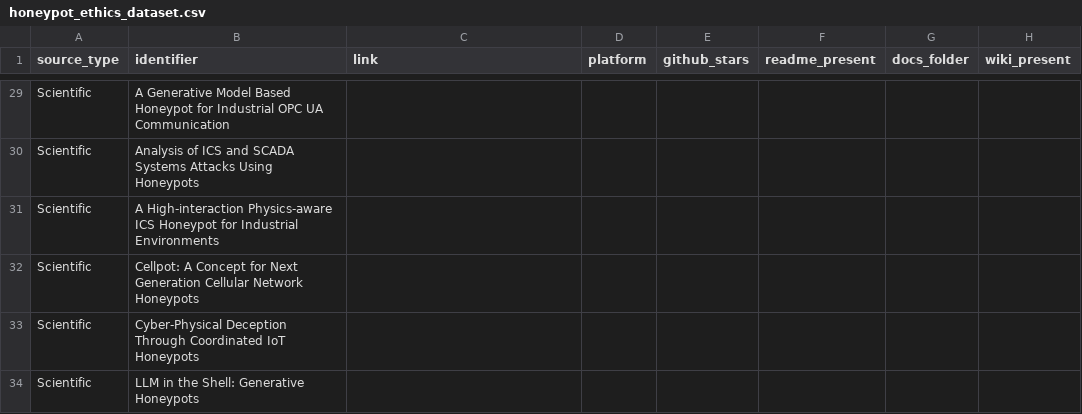
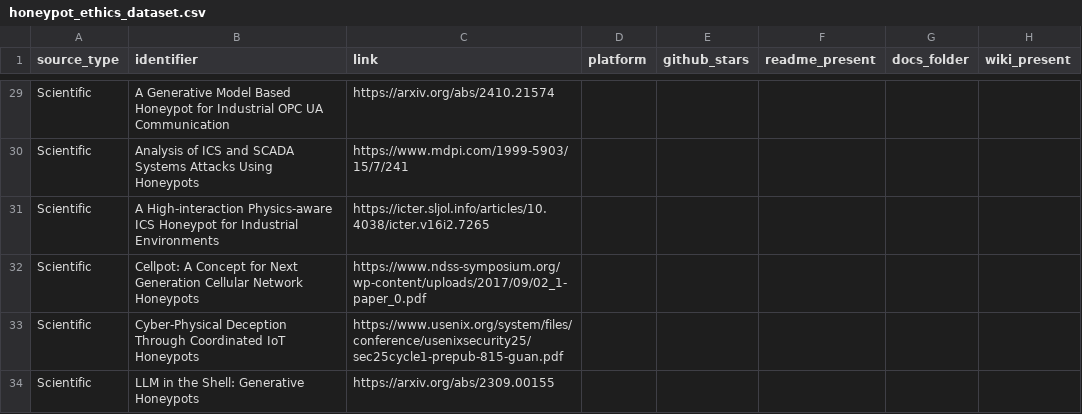
Before and after one commit to mwahabk/Honeypot-Ethics-Review, a CSV file: honeypot_ethics_dataset.csv, drawn as a sheet; only a part is shown, gaps mark what is left out; the diff covers the shown part only; the diff names each change by its address in the sheet, - before the commit and + after, or states it on an @@ line.

Commit message:
scientific papers links updated

```diff
--- a/honeypot_ethics_dataset.csv
+++ b/honeypot_ethics_dataset.csv
-C29 (link): (empty)
+C29 (link): https://arxiv.org/abs/2410.21574
-C30 (link): (empty)
+C30 (link): https://www.mdpi.com/1999-5903/15/7/241
-C31 (link): (empty)
+C31 (link): https://icter.sljol.info/articles/10.4038/icter.v16i2.7265
-C32 (link): (empty)
+C32 (link): https://www.ndss-symposium.org/wp-content/uploads/2017/09/02_1-paper_0.pdf
-C33 (link): (empty)
+C33 (link): https://www.usenix.org/system/files/conference/usenixsecurity25/sec25cycle1-prepub-815-guan.pdf
-C34 (link): (empty)
+C34 (link): https://arxiv.org/abs/2309.00155
```
Also changed, not shown: 1 removed row and 31 edited cells elsewhere in this file, 1 other file.
